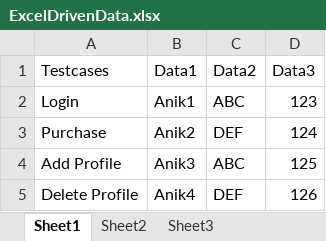
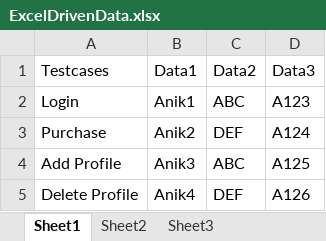
Before and after one commit to MarufMonem/Selenium-Excel-Driven-Framework, an Excel workbook: ExcelDrivenData.xlsx, sheet Sheet1, drawn as a sheet; values as stored, in another font and other column widths than the file's, no borders; the diff names each change by its address in the sheet, - before the commit and + after, or states it on an @@ line.

```diff
--- a/ExcelDrivenData.xlsx (sheet Sheet1)
+++ b/ExcelDrivenData.xlsx (sheet Sheet1)
-D2 (Data3): 123
+D2 (Data3): A123
-D3 (Data3): 124
+D3 (Data3): A124
-D4 (Data3): 125
+D4 (Data3): A125
-D5 (Data3): 126
+D5 (Data3): A126
```
Also changed, not shown: 1 other file.
